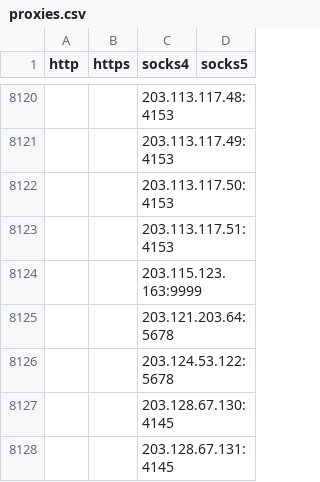
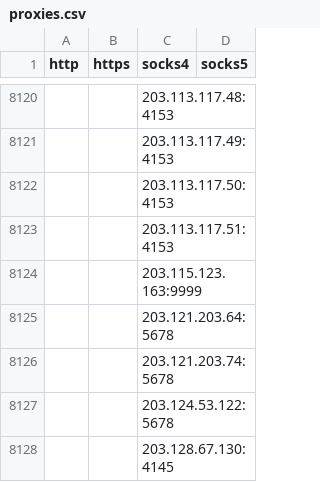
Before and after one commit to aluminum5/proxy-list-1, a CSV file: archive/csv/proxies.csv, drawn as a sheet; only a part is shown, gaps mark what is left out; the shorter side is filled out with more unchanged rows.

```diff
--- a/archive/csv/proxies.csv
+++ b/archive/csv/proxies.csv
@@ -8125,2 +8125,3 @@ http,https,socks4,socks5
 "",,203.121.203.64:5678,
+"",,203.121.203.74:5678,
 "",,203.124.53.122:5678,
```
Also changed, not shown: 25 other files.
